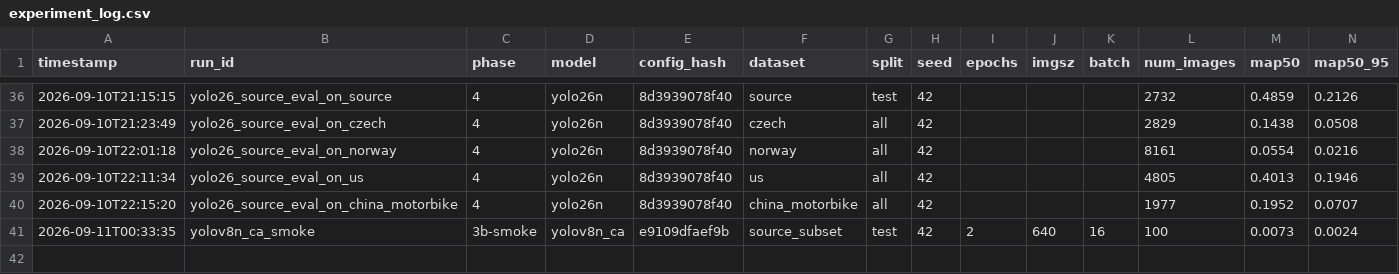
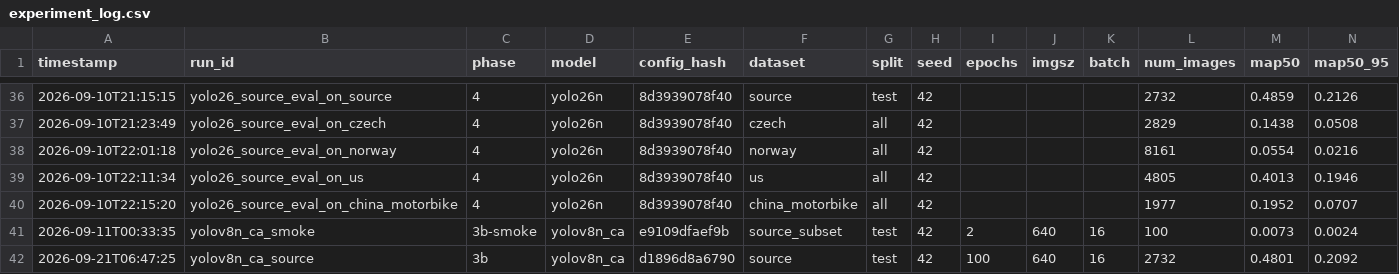
Before and after one commit to AADHI-06/road-damage-detection, a CSV file: experiments/results/experiment_log.csv, drawn as a sheet; only a part is shown, gaps mark what is left out; rows hold the shown columns only; the diff names each change by its address in the sheet, - before the commit and + after, or states it on an @@ line.

Commit message:
Merge Phase 3b (Coordinate Attention) results; update final report and results tables
- experiment_log.csv: real yolov8n_ca_source row (phase 3b, 100 epochs,
  config verified identical to plain yolov8n_source baseline)
- generate_report_tables.py: new build_phase3b_table() for a reusable,
  auto-regenerating with/without-CA ablation table
- final_report_draft.md / project_report.docx / .pdf: Chapter 7 ablation
  section, Chapter 8 conclusion/future-work, and abstract updated with
  the real result (small, mixed effect -- not a clean improvement)

```diff
--- a/experiments/results/experiment_log.csv
+++ b/experiments/results/experiment_log.csv
+row 42: 2026-09-21T06:47:25 | yolov8n_ca_source | 3b | yolov8n_ca | d1896d8a6790 | source | test | 42 | 100 | 640 | 16 | 2732 | 0.4801 | 0.2092
```
Also changed, not shown: 5 other files.
